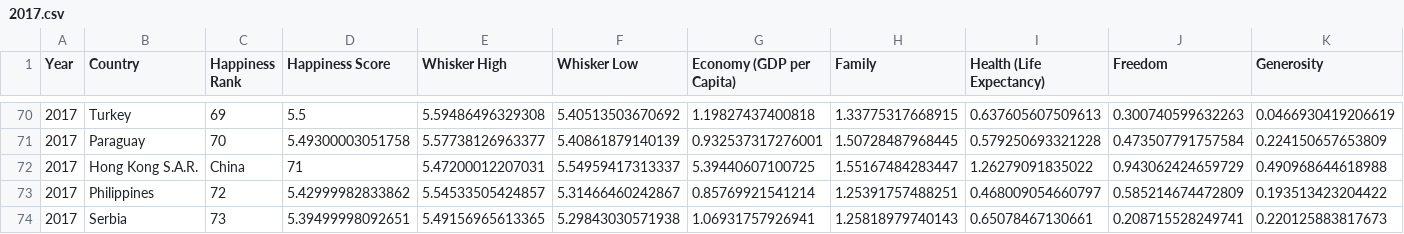
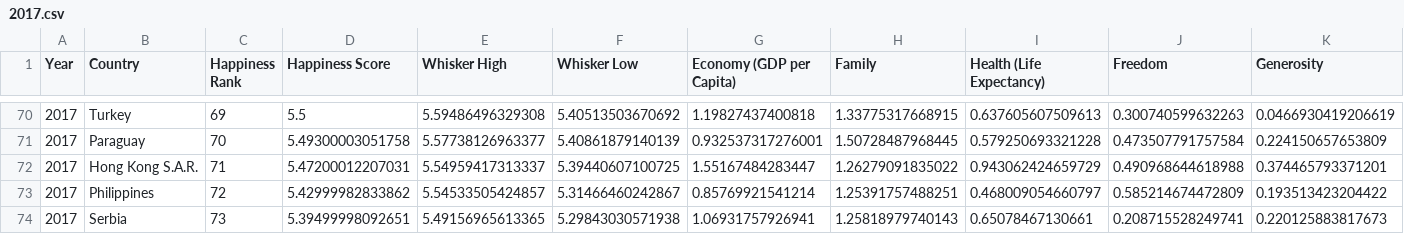
Before and after one commit to AlexBoutou/world_happiness, a CSV file: data/2017.csv, drawn as a sheet; only a part is shown, gaps mark what is left out; the diff covers the shown part only; the diff names each change by its address in the sheet, - before the commit and + after, or states it on an @@ line.

Commit message:
clean and prepare data for viz

```diff
--- a/data/2017.csv
+++ b/data/2017.csv
-C72 (Happiness Rank): China
+C72 (Happiness Rank): 71
-D72 (Happiness Score): 71
+D72 (Happiness Score): 5.47200012207031
-E72 (Whisker High): 5.47200012207031
+E72 (Whisker High): 5.54959417313337
-F72 (Whisker Low): 5.54959417313337
+F72 (Whisker Low): 5.39440607100725
-G72 (Economy (GDP per Capita)): 5.39440607100725
+G72 (Economy (GDP per Capita)): 1.55167484283447
-H72 (Family): 1.55167484283447
+H72 (Family): 1.26279091835022
-I72 (Health (Life Expectancy)): 1.26279091835022
+I72 (Health (Life Expectancy)): 0.943062424659729
-J72 (Freedom): 0.943062424659729
+J72 (Freedom): 0.490968644618988
-K72 (Generosity): 0.490968644618988
+K72 (Generosity): 0.374465793371201
```
Also changed, not shown: 3 edited cells elsewhere in this file, 3 other files.
